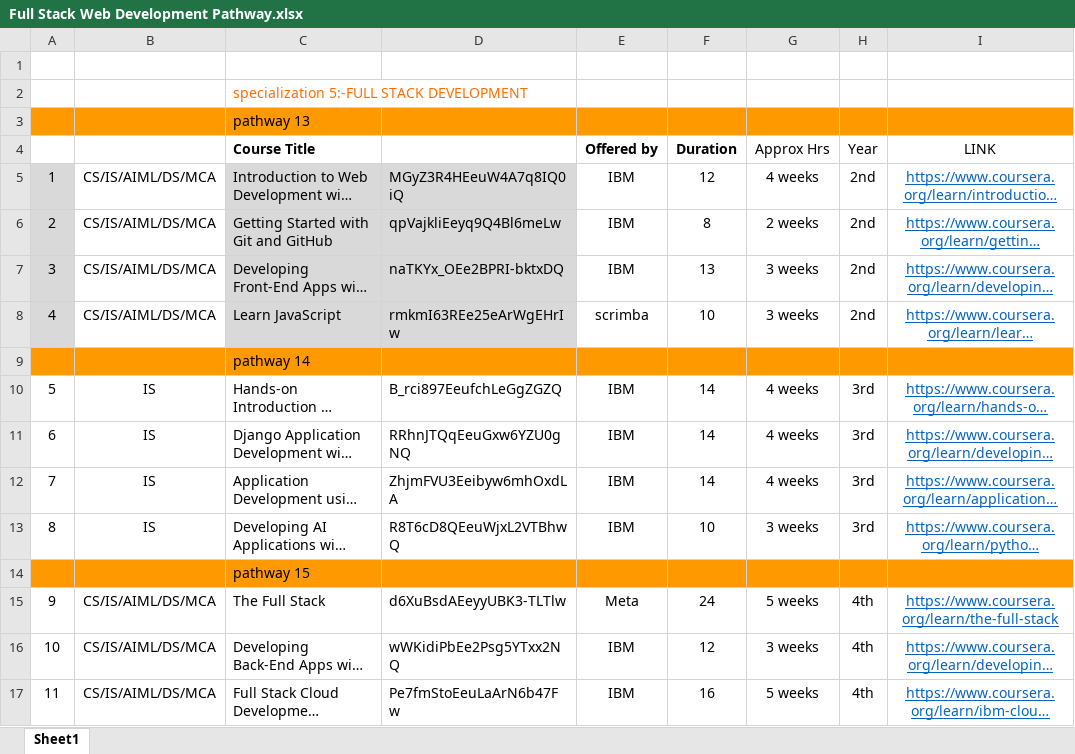
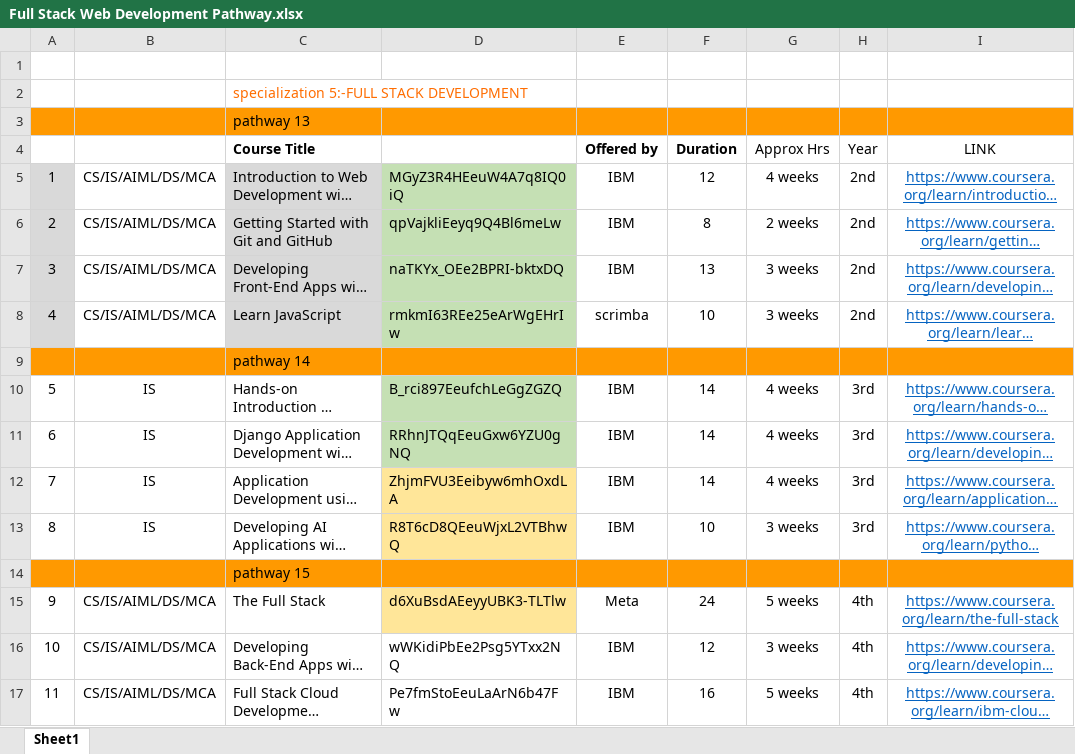
Before and after one commit to Anish202020/7th-Semester, an Excel workbook: Coursera Pathway/Pathway/Full Stack Web Development Pathway.xlsx, sheet Sheet1, drawn as a sheet; only a part is shown; long unchanged cells end in …; values as stored, in another font and other column widths than the file's, no borders; the diff names each change by its address in the sheet, - before the commit and + after, or states it on an @@ line.

Commit message:
commit changes

```diff
--- a/Coursera Pathway/Pathway/Full Stack Web Development Pathway.xlsx (sheet Sheet1)
+++ b/Coursera Pathway/Pathway/Full Stack Web Development Pathway.xlsx (sheet Sheet1)
-D5:D8 fill: #D9D9D9
+D5:D8 fill: #C5E0B4
-D10:D11 fill: none
+D10:D11 fill: #C5E0B4
-D12:D13 fill: none
+D12:D13 fill: #FFE699
-D15 fill: none
+D15 fill: #FFE699
```
